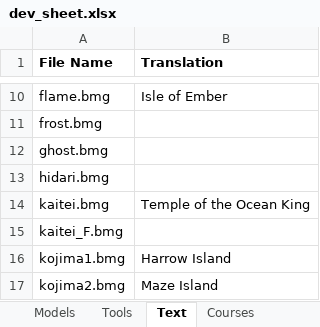
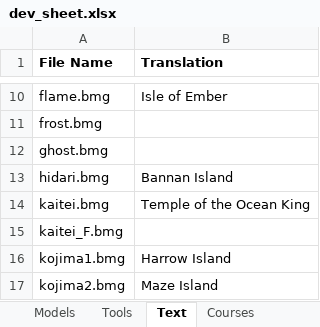
Before and after one commit to phst-randomizer/ph-docs, an Excel workbook: dev_sheet.xlsx, sheet Text, drawn as a sheet; only a part is shown, gaps mark what is left out; values as stored, in another font and other column widths than the file's, no borders; charts and pictures not drawn; the diff names each change by its address in the sheet, - before the commit and + after, or states it on an @@ line.

Commit message:
Update dev sheet

```diff
--- a/dev_sheet.xlsx (sheet Text)
+++ b/dev_sheet.xlsx (sheet Text)
-B13 (Translation): (empty)
+B13 (Translation): Bannan Island
```
Also changed, not shown: 1 other file.
